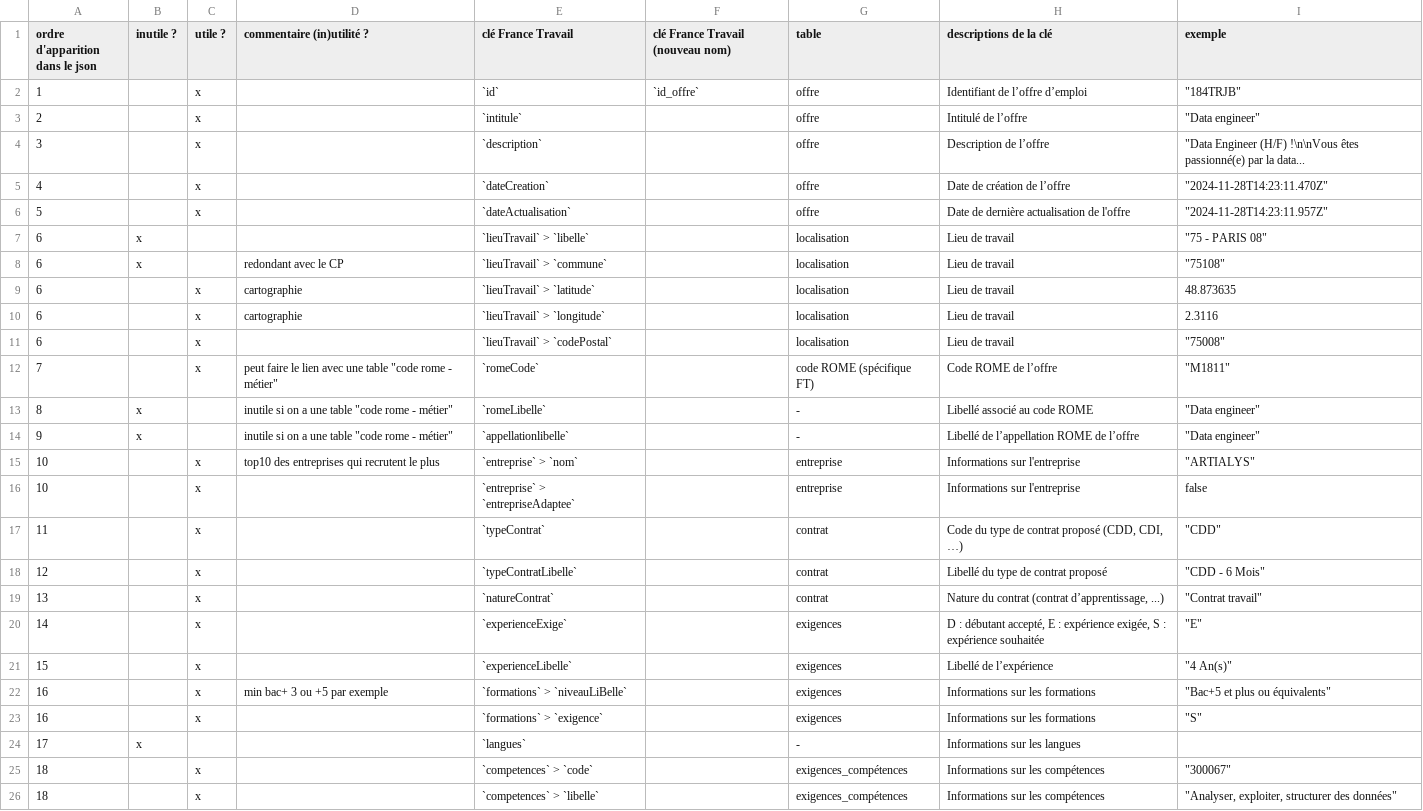
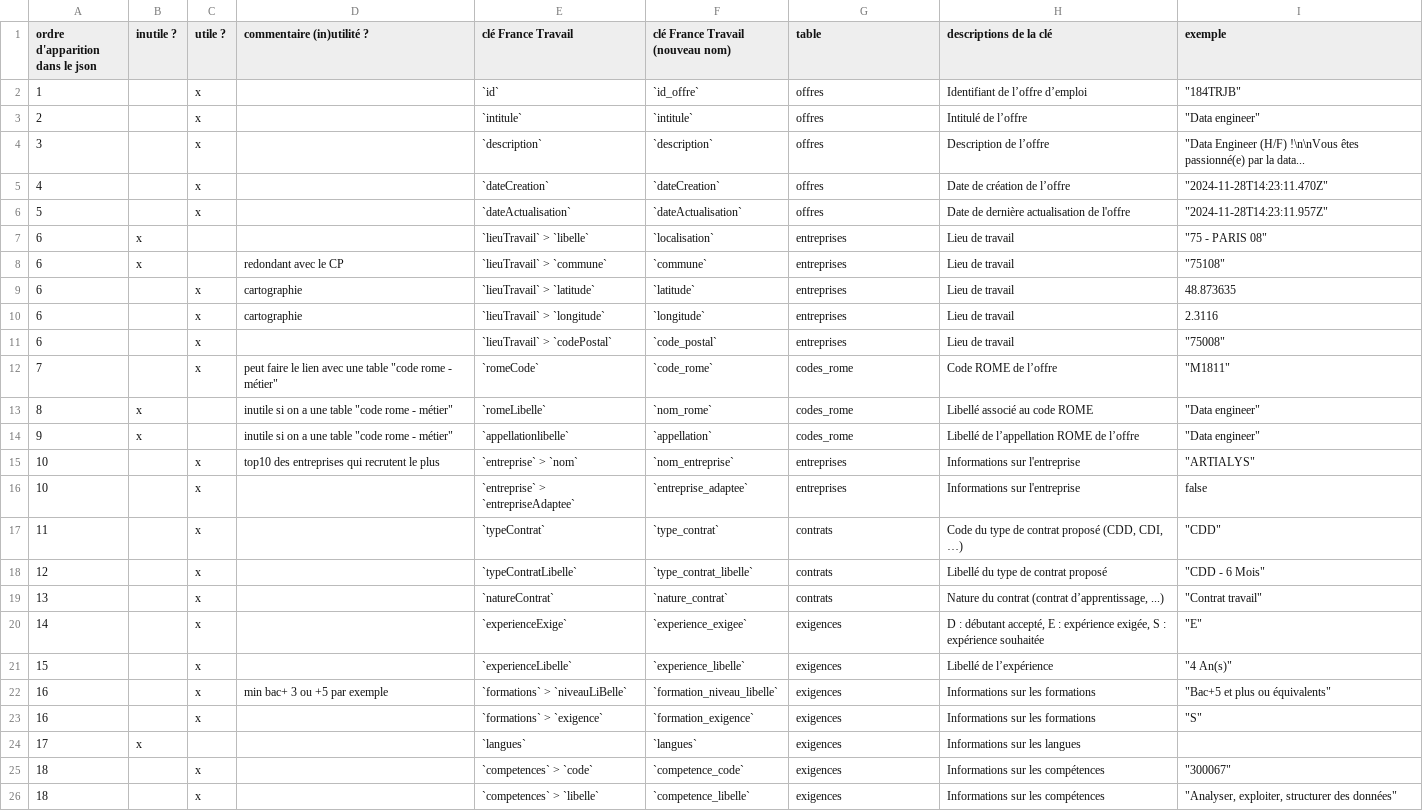
Before and after one commit to vimchun/Job-Market-in-France, a CSV file: load_sql/France_Travail/francetravail_columns.csv, drawn as a sheet; only a part is shown; the diff covers the shown part only.

```diff
--- a/load_sql/France_Travail/francetravail_columns.csv
+++ b/load_sql/France_Travail/francetravail_columns.csv
@@ -2,25 +2,25 @@
-1;;x;;`id`;`id_offre`                                          ;offre;Identifiant de l’offre d’emploi;"""184TRJB""  "
-2;;x;;`intitule`;;offre;Intitulé de l’offre;"""Data engineer""  "
-3;;x;;`description`;;offre;Description de l’offre;"""Data Engineer (H/F) !\n\nVous êtes passionné(e) par la data... "
-4;;x;;`dateCreation`;;offre;Date de création de l’offre;"""2024-11-28T14:23:11.470Z"""
-5;;x;;`dateActualisation`;;offre;Date de dernière actualisation de l'offre;"""2024-11-28T14:23:11.957Z"""
-6;x;;;`lieuTravail` > `libelle`;;localisation;Lieu de travail;"""75 - PARIS 08"""
-6;x;;redondant avec le CP;`lieuTravail` > `commune`;;localisation;Lieu de travail;"""75108"""
-6;;x;cartographie;`lieuTravail` > `latitude`;;localisation;Lieu de travail;48.873635
-6;;x;cartographie;`lieuTravail` > `longitude`;;localisation;Lieu de travail;2.3116
-6;;x;;`lieuTravail` > `codePostal`;;localisation;Lieu de travail;"""75008"""
-7;;x;"peut faire le lien avec une table ""code rome - métier""";`romeCode`;;code ROME (spécifique FT);Code ROME de l’offre;"""M1811"""
-8;x;;"inutile si on a une table ""code rome - métier""";`romeLibelle`;;-;Libellé associé au code ROME;"""Data engineer"""
-9;x;;"inutile si on a une table ""code rome - métier""";`appellationlibelle`;;-;Libellé de l’appellation ROME de l’offre;"""Data engineer"""
-10;;x;top10 des entreprises qui recrutent le plus;`entreprise` > `nom`;;entreprise;Informations sur l'entreprise;"""ARTIALYS"""
-10;;x;;`entreprise` > `entrepriseAdaptee`;;entreprise;Informations sur l'entreprise;false
-11;;x;;`typeContrat`;;contrat;Code du type de contrat proposé (CDD, CDI, …);"""CDD"""
-12;;x;;`typeContratLibelle`;;contrat;Libellé du type de contrat proposé;"""CDD - 6 Mois"""
-13;;x;;`natureContrat`;;contrat;Nature du contrat (contrat d’apprentissage, ...);"""Contrat travail"""
-14;;x;;`experienceExige`;;exigences;D : débutant accepté, E : expérience exigée, S : expérience souhaitée;"""E"""
-15;;x;;`experienceLibelle`;;exigences;Libellé de l’expérience;"""4 An(s)"""
-16;;x;min bac+ 3 ou +5 par exemple;`formations` > `niveauLiBelle`;;exigences;Informations sur les formations;"""Bac+5 et plus ou équivalents"""
-16;;x;;`formations` > `exigence`;;exigences;Informations sur les formations;"""S"""
-17;x;;;`langues`;;-;Informations sur les langues;
-18;;x;;`competences` >  `code`;;exigences_compétences;Informations sur les compétences;"""300067"""
-18;;x;;`competences` >  `libelle`;;exigences_compétences;Informations sur les compétences;"""Analyser, exploiter, structurer des données"""
+1;;x;;`id`;`id_offre`;offres;Identifiant de l’offre d’emploi;"""184TRJB""  "
+2;;x;;`intitule`;`intitule`;offres;Intitulé de l’offre;"""Data engineer""  "
+3;;x;;`description`;`description`;offres;Description de l’offre;"""Data Engineer (H/F) !\n\nVous êtes passionné(e) par la data... "
+4;;x;;`dateCreation`;`dateCreation`;offres;Date de création de l’offre;"""2024-11-28T14:23:11.470Z"""
+5;;x;;`dateActualisation`;`dateActualisation`;offres;Date de dernière actualisation de l'offre;"""2024-11-28T14:23:11.957Z"""
+6;x;;;`lieuTravail` > `libelle`;`localisation`;entreprises;Lieu de travail;"""75 - PARIS 08"""
+6;x;;redondant avec le CP;`lieuTravail` > `commune`;`commune`;entreprises;Lieu de travail;"""75108"""
+6;;x;cartographie;`lieuTravail` > `latitude`;`latitude`;entreprises;Lieu de travail;48.873635
+6;;x;cartographie;`lieuTravail` > `longitude`;`longitude`;entreprises;Lieu de travail;2.3116
+6;;x;;`lieuTravail` > `codePostal`;`code_postal`;entreprises;Lieu de travail;"""75008"""
+7;;x;"peut faire le lien avec une table ""code rome - métier""";`romeCode`;`code_rome`;codes_rome;Code ROME de l’offre;"""M1811"""
+8;x;;"inutile si on a une table ""code rome - métier""";`romeLibelle`;`nom_rome`;codes_rome;Libellé associé au code ROME;"""Data engineer"""
+9;x;;"inutile si on a une table ""code rome - métier""";`appellationlibelle`;`appellation`;codes_rome;Libellé de l’appellation ROME de l’offre;"""Data engineer"""
+10;;x;top10 des entreprises qui recrutent le plus;`entreprise` > `nom`;`nom_entreprise`;entreprises;Informations sur l'entreprise;"""ARTIALYS"""
+10;;x;;`entreprise` > `entrepriseAdaptee`;`entreprise_adaptee`;entreprises;Informations sur l'entreprise;false
+11;;x;;`typeContrat`;`type_contrat`;contrats;Code du type de contrat proposé (CDD, CDI, …);"""CDD"""
+12;;x;;`typeContratLibelle`;`type_contrat_libelle`;contrats;Libellé du type de contrat proposé;"""CDD - 6 Mois"""
+13;;x;;`natureContrat`;`nature_contrat`;contrats;Nature du contrat (contrat d’apprentissage, ...);"""Contrat travail"""
+14;;x;;`experienceExige`;`experience_exigee`;exigences;D : débutant accepté, E : expérience exigée, S : expérience souhaitée;"""E"""
+15;;x;;`experienceLibelle`;`experience_libelle`;exigences;Libellé de l’expérience;"""4 An(s)"""
+16;;x;min bac+ 3 ou +5 par exemple;`formations` > `niveauLiBelle`;`formation_niveau_libelle`;exigences;Informations sur les formations;"""Bac+5 et plus ou équivalents"""
+16;;x;;`formations` > `exigence`;`formation_exigence`;exigences;Informations sur les formations;"""S"""
+17;x;;;`langues`;`langues`;exigences;Informations sur les langues;
+18;;x;;`competences` >  `code`;`competence_code`;exigences;Informations sur les compétences;"""300067"""
+18;;x;;`competences` >  `libelle`;`competence_libelle`;exigences;Informations sur les compétences;"""Analyser, exploiter, structurer des données"""
```
Also changed, not shown: 54 edited cells elsewhere in this file, 2 other files.
